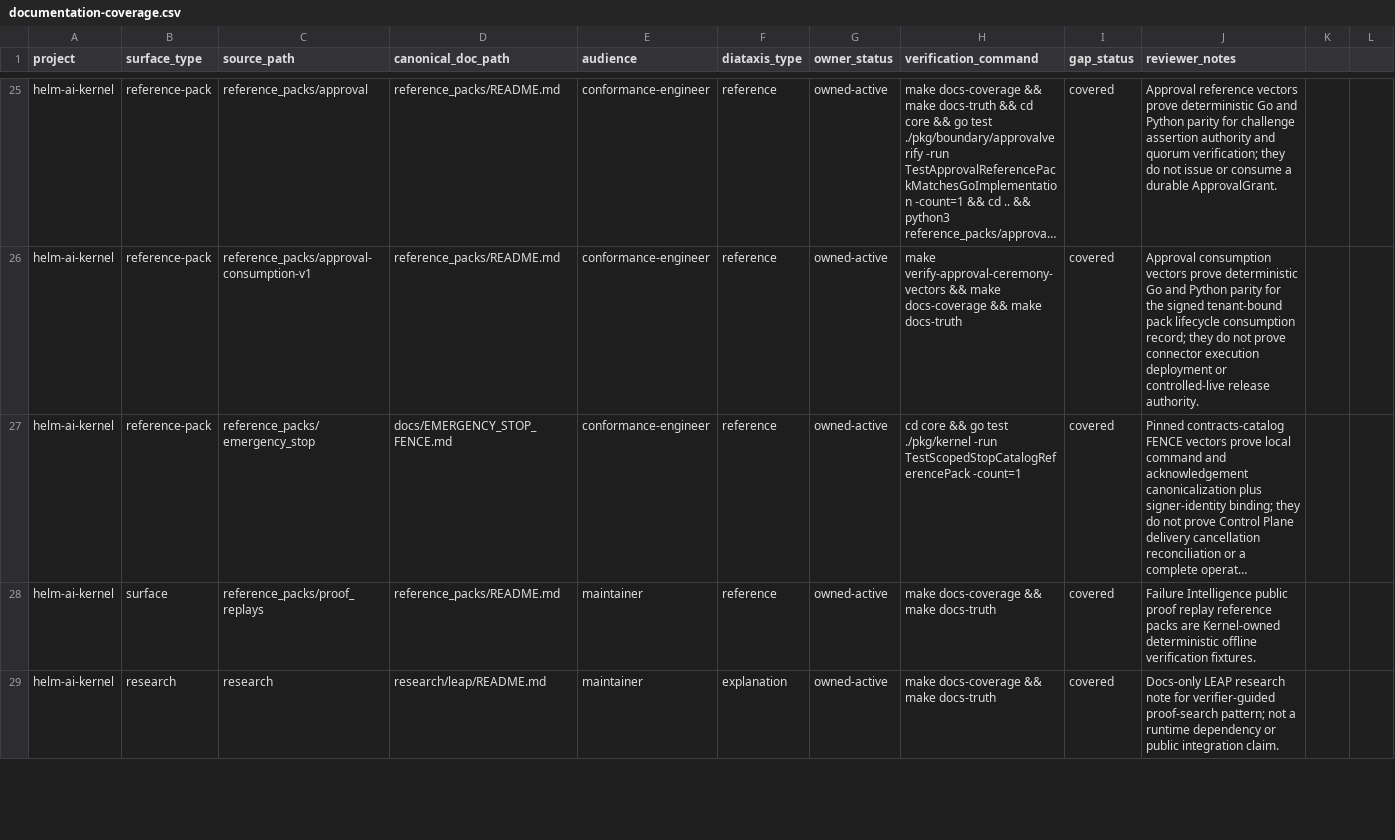
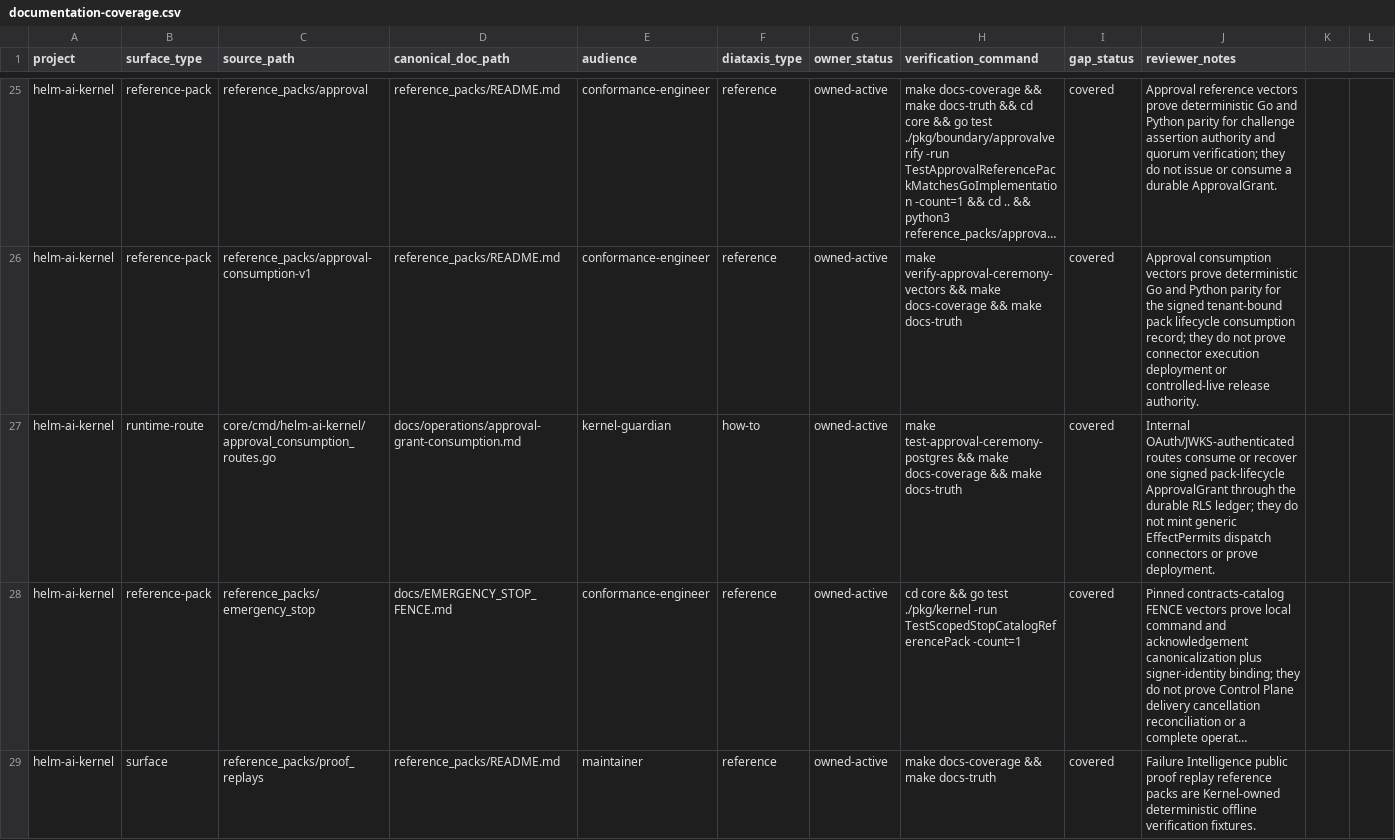
Before and after one commit to Mindburn-Labs/helm-ai-kernel, a CSV file: docs/documentation-coverage.csv, drawn as a sheet; only a part is shown, gaps mark what is left out; the shorter side is filled out with more unchanged rows; long unchanged cells end in …; the diff names each change by its address in the sheet, - before the commit and + after, or states it on an @@ line.

Commit message:
feat(approval): authenticate runtime grant consumption
Signed-off-by: Ivan Peychev <peycheff-com@users.noreply.github.com>

```diff
--- a/docs/documentation-coverage.csv
+++ b/docs/documentation-coverage.csv
+row 27: helm-ai-kernel | runtime-route | core/cmd/helm-ai-kernel/approval_consumption_routes.go | docs/operations/approval-grant-consumption.md | kernel-guardian | how-to | owned-active | make test-approval-ceremony-postgres && make docs-coverage && make docs-truth | covered | Internal OAuth/JWKS-authenticated routes consume or recover one signed pack-lifecycle ApprovalGrant through the durable RLS ledger; they do not mint generic EffectPermits dispatch connectors or prove deployment.
```
Also changed, not shown: 16 other files.
